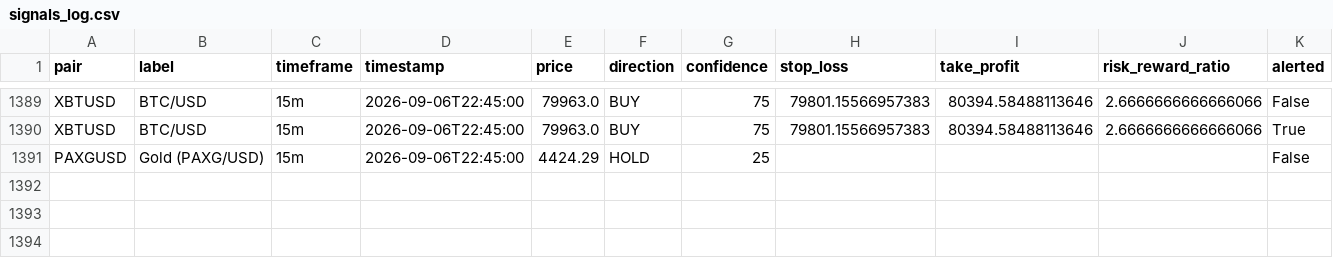
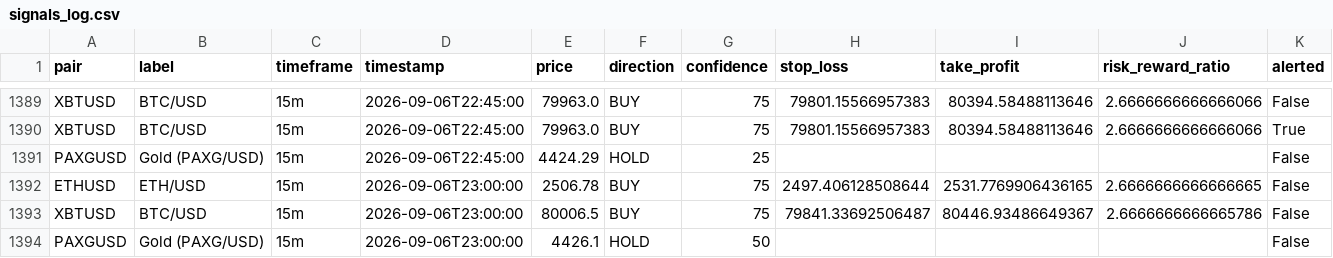
Before and after one commit to DaoLordLectrik/Sika-V2, a CSV file: data/signals_log.csv, drawn as a sheet; only a part is shown, gaps mark what is left out; rows hold the shown columns only; the diff names each change by its address in the sheet, - before the commit and + after, or states it on an @@ line.

```diff
--- a/data/signals_log.csv
+++ b/data/signals_log.csv
+row 1392: ETHUSD | ETH/USD | 15m | 2026-09-06T23:00:00 | 2506.78 | BUY | 75 | 2497.406128508644 | 2531.7769906436165 | 2.6666666666666665 | False
+row 1393: XBTUSD | BTC/USD | 15m | 2026-09-06T23:00:00 | 80006.5 | BUY | 75 | 79841.33692506487 | 80446.93486649367 | 2.6666666666665786 | False
+row 1394: PAXGUSD | Gold (PAXG/USD) | 15m | 2026-09-06T23:00:00 | 4426.1 | HOLD | 50 |  |  |  | False
```
Also changed, not shown: 1 other file.
